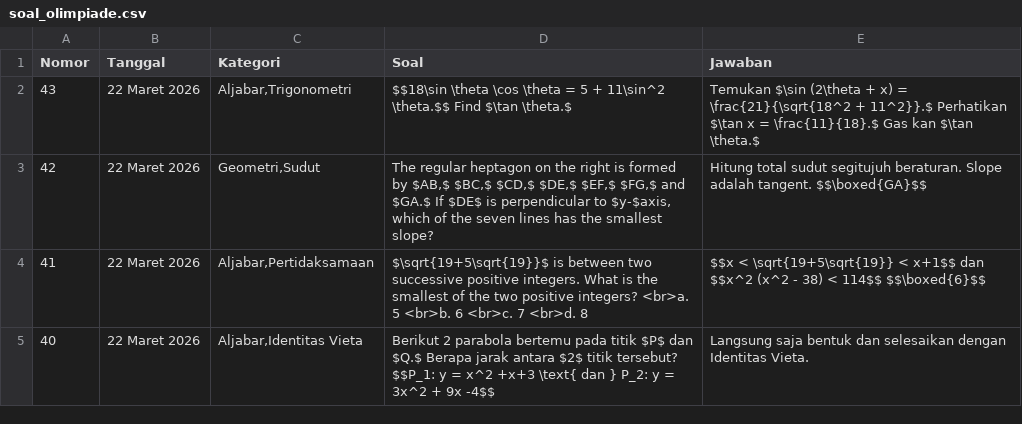
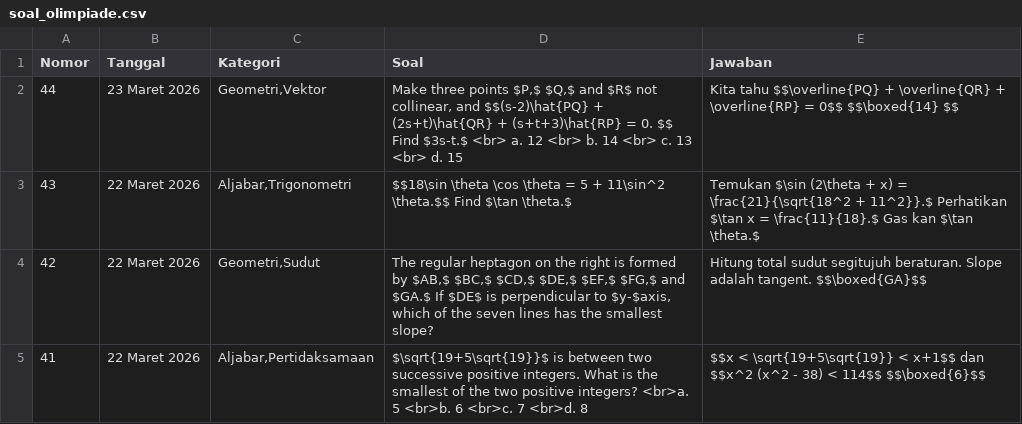
Before and after one commit to paggalih/paggalih.github.io, a CSV file: olimpiade/soal_olimpiade.csv, drawn as a sheet; only a part is shown; the shorter side is filled out with more unchanged rows.

Commit message:
Update soal_olimpiade.csv

```diff
--- a/olimpiade/soal_olimpiade.csv
+++ b/olimpiade/soal_olimpiade.csv
@@ -1,2 +1,3 @@
 Nomor,Tanggal,Kategori,Soal,Jawaban
+44,23 Maret 2026,"Geometri,Vektor","Make three points $P,$ $Q,$ and $R$ not collinear, and $$(s-2)\hat{PQ} + (2s+t)\hat{QR} + (s+t+3)\hat{RP} = 0. $$ Find $3s-t.$ <br> a. 12 <br> b. 14 <br> c. 13 <br> d. 15",Kita tahu $$\overline{PQ} + \overline{QR} + \overline{RP}  = 0$$ $$\boxed{14} $$
 43,22 Maret 2026,"Aljabar,Trigonometri",$$18\sin \theta \cos \theta = 5 + 11\sin^2 \theta.$$ Find $\tan \theta.$,Temukan $\sin (2\theta + x) = \frac{21}{\sqrt{18^2 + 11^2}}.$ Perhatikan $\tan x = \frac{11}{18}.$ Gas kan $\tan \theta.$
```
